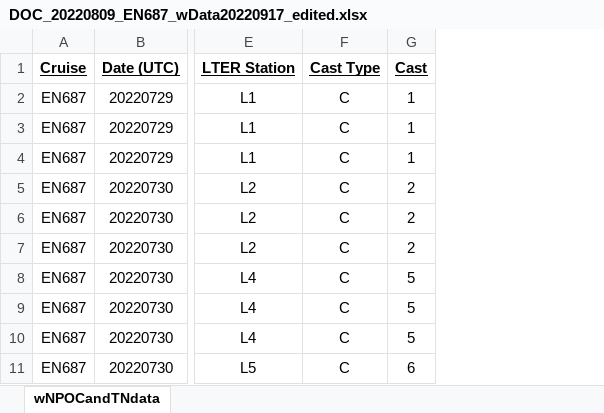
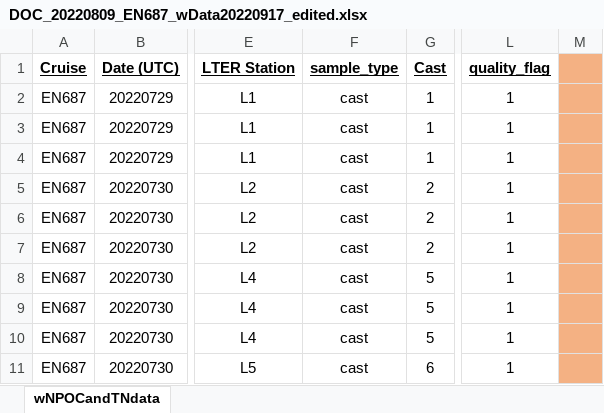
Before and after one commit to WHOIGit/nes-lter-doc-data-assembly, an Excel workbook: data/input/DOC_20220809_EN687_wData20220917_edited.xlsx, sheet wNPOCandTNdata, drawn as a sheet; only a part is shown, gaps mark what is left out; values as stored, in another font and other column widths than the file's, no borders; conditional formats not drawn; removed rows and columns are numbered as before the commit, all else as after; the diff names each change by its address in the sheet, - before the commit and + after, or states it on an @@ line.

Commit message:
accommodating changed input data

```diff
--- a/data/input/DOC_20220809_EN687_wData20220917_edited.xlsx (sheet wNPOCandTNdata)
+++ b/data/input/DOC_20220809_EN687_wData20220917_edited.xlsx (sheet wNPOCandTNdata)
-column F (Cast Type), rows 2-11: all C
+column F (sample_type), rows 2-11: all cast
+column L (quality_flag), rows 2-11: all 1
+column M, empty
```
Also changed, not shown: data/input/DOC_20220226_AT46_wData20220307.xlsx, data/input/DOC_20220629_AR66B_Shimadzu_NPOCandTN20220629.xlsx, 1 other file.
